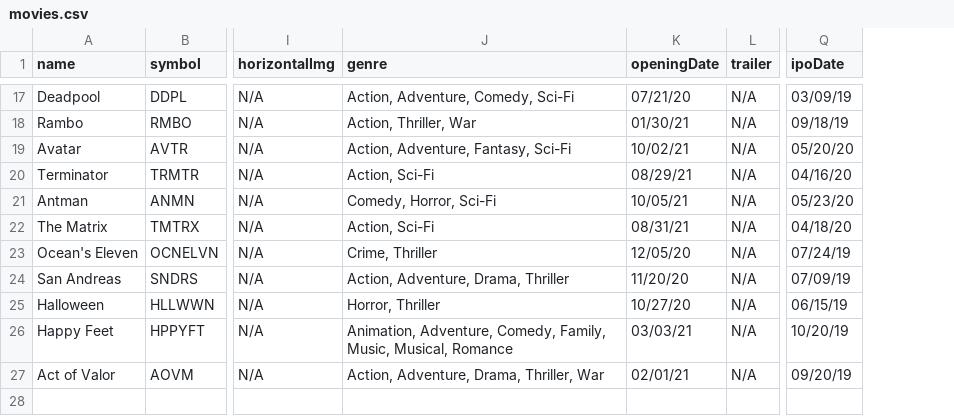
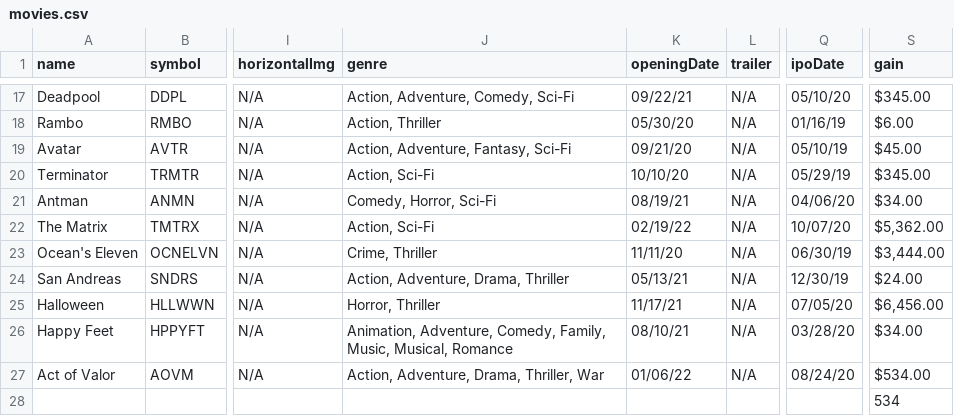
Before and after one commit to luxfi/cex, a CSV file: assets/tempData/movies.csv, drawn as a sheet; only a part is shown, gaps mark what is left out; rows hold the shown columns only; the diff covers the shown part only; the diff names each change by its address in the sheet, - before the commit and + after, or states it on an @@ line.

```diff
--- a/assets/tempData/movies.csv
+++ b/assets/tempData/movies.csv
+column S (gain), rows 17-27: $345.00 | $6.00 | $45.00 | $345.00 | $34.00 | $5,362.00 | $3,444.00 | $24.00 | $6,456.00 | $34.00 | $534.00
-K17 (openingDate): 07/21/20
+K17 (openingDate): 09/22/21
-Q17 (ipoDate): 03/09/19
+Q17 (ipoDate): 05/10/20
-J18 (genre): Action, Thriller, War
+J18 (genre): Action, Thriller
-K18 (openingDate): 01/30/21
+K18 (openingDate): 05/30/20
-Q18 (ipoDate): 09/18/19
+Q18 (ipoDate): 01/16/19
-K19 (openingDate): 10/02/21
+K19 (openingDate): 09/21/20
-Q19 (ipoDate): 05/20/20
+Q19 (ipoDate): 05/10/19
-K20 (openingDate): 08/29/21
+K20 (openingDate): 10/10/20
-Q20 (ipoDate): 04/16/20
+Q20 (ipoDate): 05/29/19
-K21 (openingDate): 10/05/21
+K21 (openingDate): 08/19/21
-Q21 (ipoDate): 05/23/20
+Q21 (ipoDate): 04/06/20
-K22 (openingDate): 08/31/21
+K22 (openingDate): 02/19/22
-Q22 (ipoDate): 04/18/20
+Q22 (ipoDate): 10/07/20
-K23 (openingDate): 12/05/20
+K23 (openingDate): 11/11/20
-Q23 (ipoDate): 07/24/19
+Q23 (ipoDate): 06/30/19
-K24 (openingDate): 11/20/20
+K24 (openingDate): 05/13/21
-Q24 (ipoDate): 07/09/19
+Q24 (ipoDate): 12/30/19
-K25 (openingDate): 10/27/20
+K25 (openingDate): 11/17/21
-Q25 (ipoDate): 06/15/19
+Q25 (ipoDate): 07/05/20
-K26 (openingDate): 03/03/21
+K26 (openingDate): 08/10/21
-Q26 (ipoDate): 10/20/19
+Q26 (ipoDate): 03/28/20
-K27 (openingDate): 02/01/21
+K27 (openingDate): 01/06/22
-Q27 (ipoDate): 09/20/19
+Q27 (ipoDate): 08/24/20
+row 28:  |  |  |  |  |  |  | 534
```
Also changed, not shown: 31 edited cells elsewhere in this file, 1 other file.
